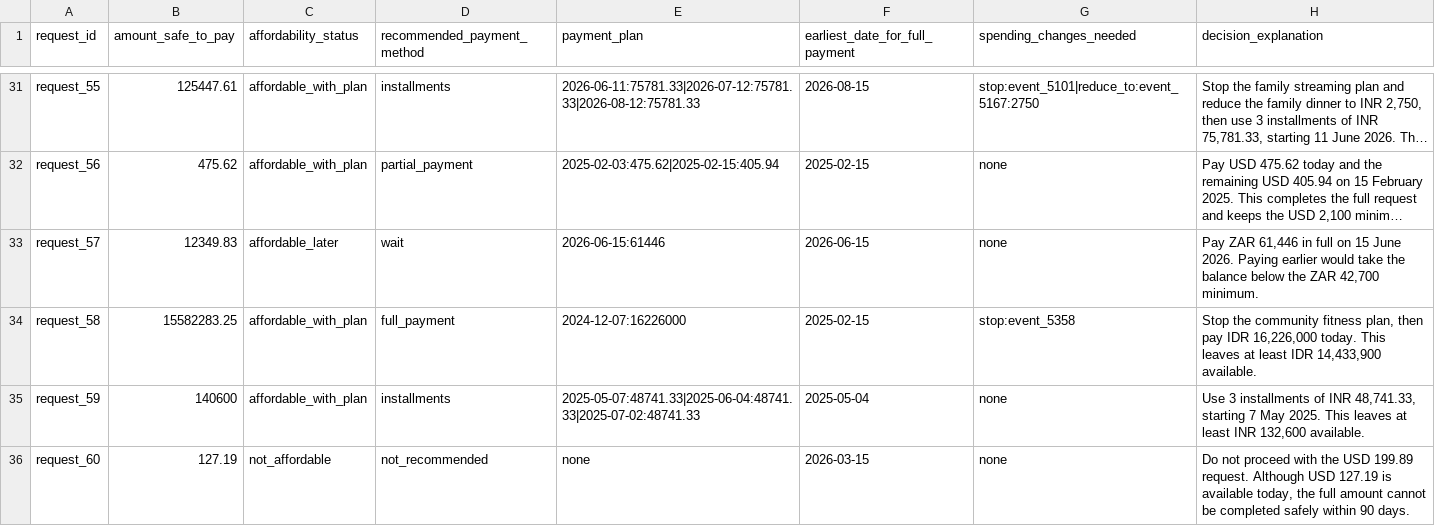
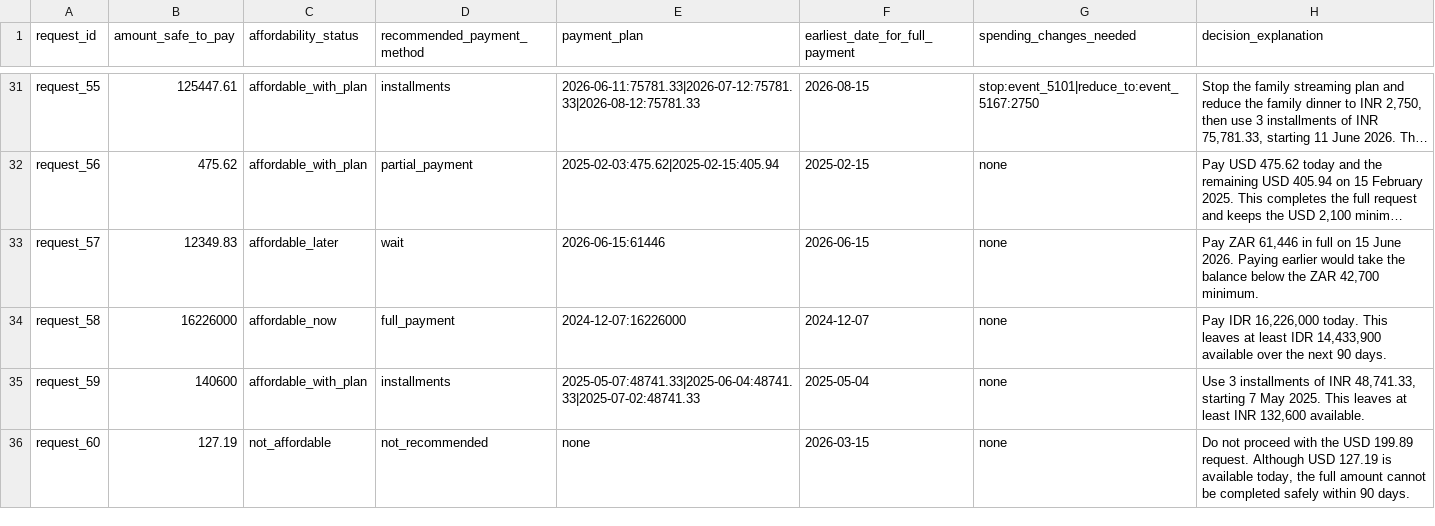
Before and after one commit to city314/hackerrank-orchestrate-september26-challenges-buy-or-wait, a CSV file: output.csv, drawn as a sheet; only a part is shown, gaps mark what is left out; long unchanged cells end in …; the diff covers the shown part only; the diff names each change by its address in the sheet, - before the commit and + after, or states it on an @@ line.

```diff
--- a/output.csv
+++ b/output.csv
-B34 (amount_safe_to_pay): 15582283.25
+B34 (amount_safe_to_pay): 16226000
-C34 (affordability_status): affordable_with_plan
+C34 (affordability_status): affordable_now
-F34 (earliest_date_for_full_payment): 2025-02-15
+F34 (earliest_date_for_full_payment): 2024-12-07
-G34 (spending_changes_needed): stop:event_5358
+G34 (spending_changes_needed): none
-H34 (decision_explanation): Stop the community fitness plan, then pay IDR 16,226,000 today. This leaves at least IDR 14,433,900 available.
+H34 (decision_explanation): Pay IDR 16,226,000 today. This leaves at least IDR 14,433,900 available over the next 90 days.
```
Also changed, not shown: 64 edited cells elsewhere in this file, 7 other files.
